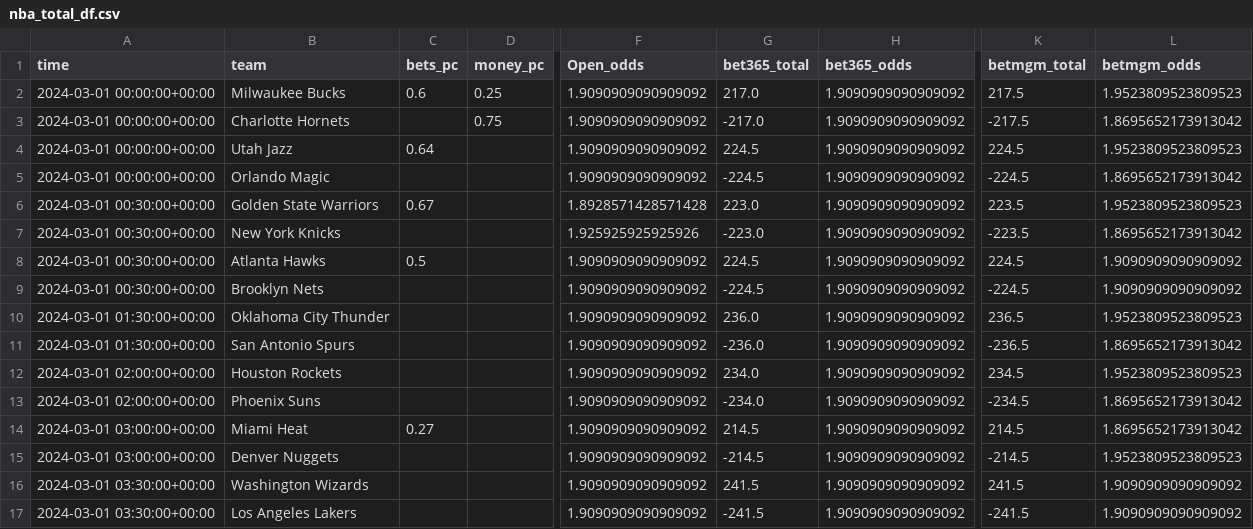
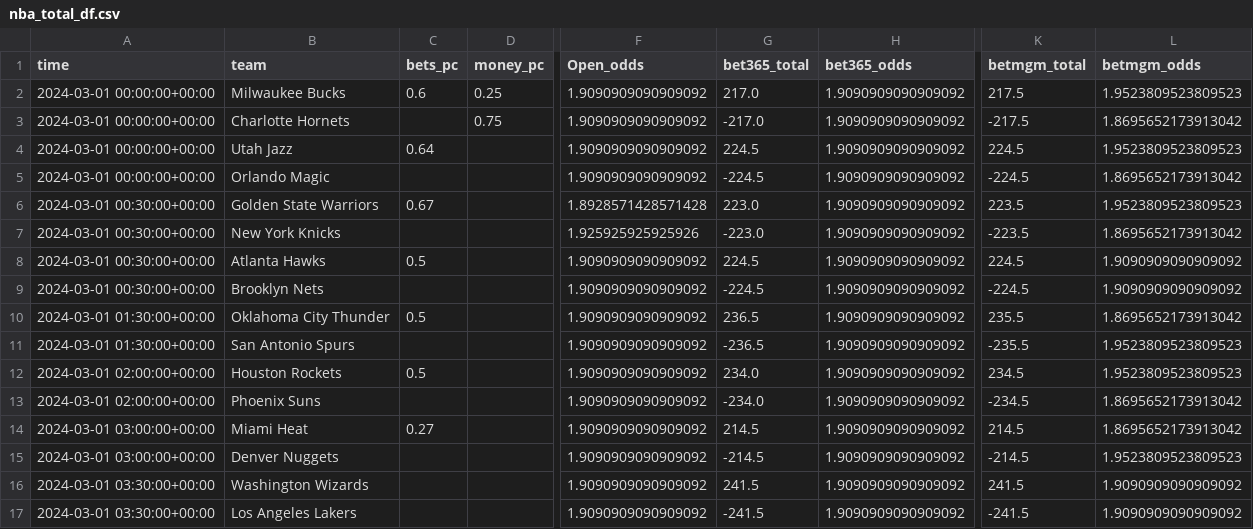
Before and after one commit to Donalcon/reverse_line_movement, a CSV file: nba_total_df.csv, drawn as a sheet; only a part is shown, gaps mark what is left out; the diff names each change by its address in the sheet, - before the commit and + after, or states it on an @@ line.

```diff
--- a/nba_total_df.csv
+++ b/nba_total_df.csv
-C10 (bets_pc): (empty)
+C10 (bets_pc): 0.5
-G10 (bet365_total): 236.0
+G10 (bet365_total): 236.5
-K10 (betmgm_total): 236.5
+K10 (betmgm_total): 235.5
-L10 (betmgm_odds): 1.9523809523809523
+L10 (betmgm_odds): 1.8695652173913042
-G11 (bet365_total): -236.0
+G11 (bet365_total): -236.5
-K11 (betmgm_total): -236.5
+K11 (betmgm_total): -235.5
-L11 (betmgm_odds): 1.8695652173913042
+L11 (betmgm_odds): 1.9523809523809523
-C12 (bets_pc): (empty)
+C12 (bets_pc): 0.5
```
Also changed, not shown: nba_spread_df.csv.
